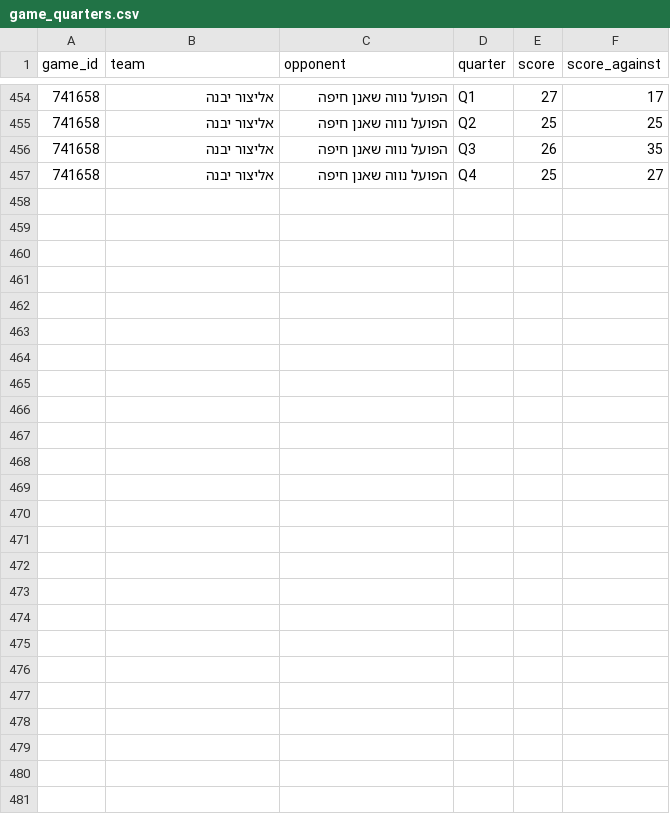
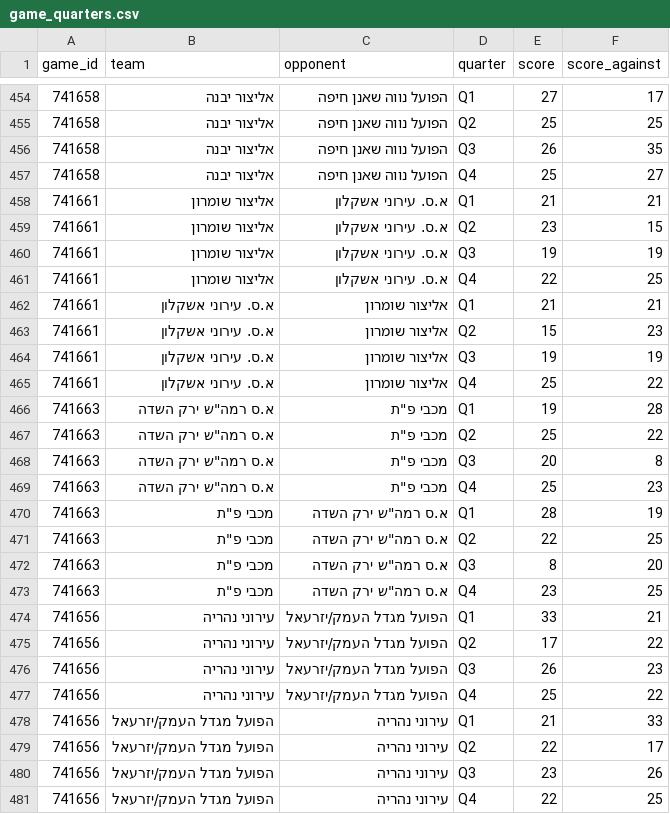
Before and after one commit to navonn3/leumit_db, a CSV file: data/leumit/leumit_games/game_quarters.csv, drawn as a sheet; only a part is shown, gaps mark what is left out; the diff names each change by its address in the sheet, - before the commit and + after, or states it on an @@ line.

```diff
--- a/data/leumit/leumit_games/game_quarters.csv
+++ b/data/leumit/leumit_games/game_quarters.csv
+row 458: 741661 | אליצור שומרון | א.ס. עירוני אשקלון | Q1 | 21 | 21
+row 459: 741661 | אליצור שומרון | א.ס. עירוני אשקלון | Q2 | 23 | 15
+row 460: 741661 | אליצור שומרון | א.ס. עירוני אשקלון | Q3 | 19 | 19
+row 461: 741661 | אליצור שומרון | א.ס. עירוני אשקלון | Q4 | 22 | 25
+row 462: 741661 | א.ס. עירוני אשקלון | אליצור שומרון | Q1 | 21 | 21
+row 463: 741661 | א.ס. עירוני אשקלון | אליצור שומרון | Q2 | 15 | 23
+row 464: 741661 | א.ס. עירוני אשקלון | אליצור שומרון | Q3 | 19 | 19
+row 465: 741661 | א.ס. עירוני אשקלון | אליצור שומרון | Q4 | 25 | 22
+row 466: 741663 | א.ס רמה"ש ירק השדה | מכבי פ"ת | Q1 | 19 | 28
+row 467: 741663 | א.ס רמה"ש ירק השדה | מכבי פ"ת | Q2 | 25 | 22
+row 468: 741663 | א.ס רמה"ש ירק השדה | מכבי פ"ת | Q3 | 20 | 8
+row 469: 741663 | א.ס רמה"ש ירק השדה | מכבי פ"ת | Q4 | 25 | 23
+row 470: 741663 | מכבי פ"ת | א.ס רמה"ש ירק השדה | Q1 | 28 | 19
+row 471: 741663 | מכבי פ"ת | א.ס רמה"ש ירק השדה | Q2 | 22 | 25
+row 472: 741663 | מכבי פ"ת | א.ס רמה"ש ירק השדה | Q3 | 8 | 20
+row 473: 741663 | מכבי פ"ת | א.ס רמה"ש ירק השדה | Q4 | 23 | 25
+row 474: 741656 | עירוני נהריה | הפועל מגדל העמק/יזרעאל | Q1 | 33 | 21
+row 475: 741656 | עירוני נהריה | הפועל מגדל העמק/יזרעאל | Q2 | 17 | 22
+row 476: 741656 | עירוני נהריה | הפועל מגדל העמק/יזרעאל | Q3 | 26 | 23
+row 477: 741656 | עירוני נהריה | הפועל מגדל העמק/יזרעאל | Q4 | 25 | 22
+row 478: 741656 | הפועל מגדל העמק/יזרעאל | עירוני נהריה | Q1 | 21 | 33
+row 479: 741656 | הפועל מגדל העמק/יזרעאל | עירוני נהריה | Q2 | 22 | 17
+row 480: 741656 | הפועל מגדל העמק/יזרעאל | עירוני נהריה | Q3 | 23 | 26
+row 481: 741656 | הפועל מגדל העמק/יזרעאל | עירוני נהריה | Q4 | 22 | 25
```
Also changed, not shown: data/leumit/leumit_games/game_team_stats.csv, data/leumit/leumit_games/games_schedule.csv, 5 other files.
